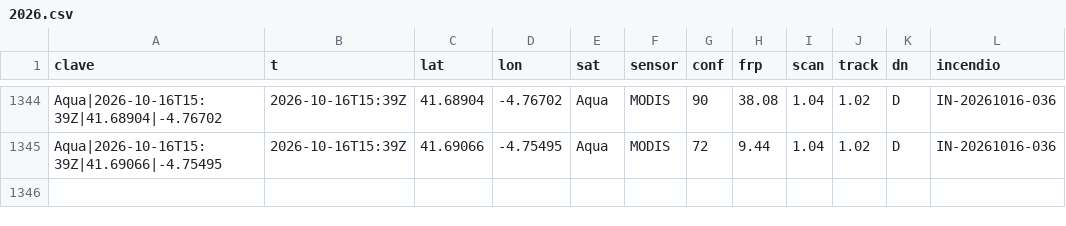
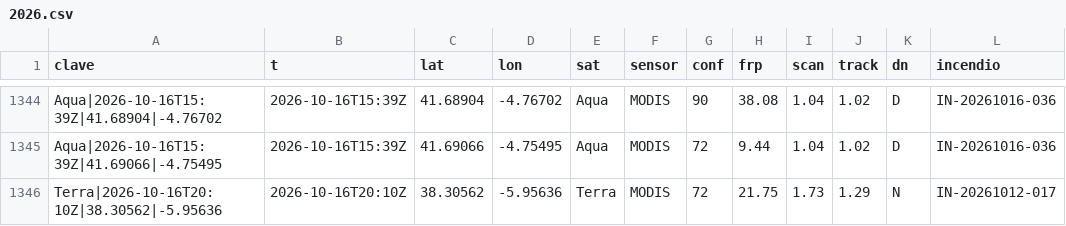
Before and after one commit to Asensio94/vigia-incendios, a CSV file: data/focos/2026.csv, drawn as a sheet; only a part is shown, gaps mark what is left out; the diff names each change by its address in the sheet, - before the commit and + after, or states it on an @@ line.

```diff
--- a/data/focos/2026.csv
+++ b/data/focos/2026.csv
+row 1346: Terra|2026-10-16T20:10Z|38.30562|-5.95636 | 2026-10-16T20:10Z | 38.30562 | -5.95636 | Terra | MODIS | 72 | 21.75 | 1.73 | 1.29 | N | IN-20261012-017
```
Also changed, not shown: 2 other files.
